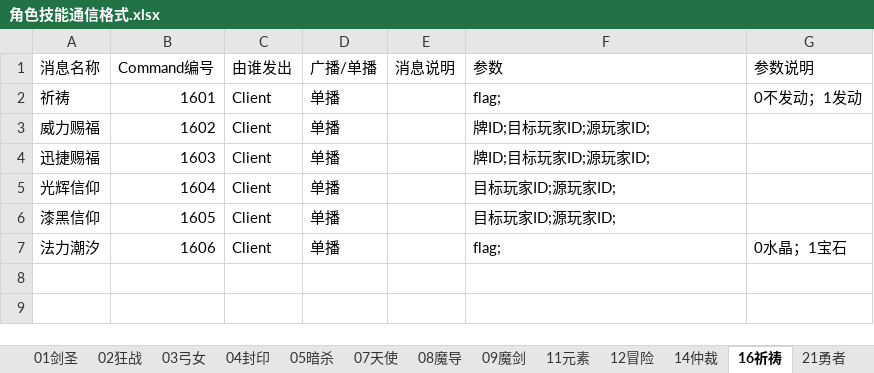
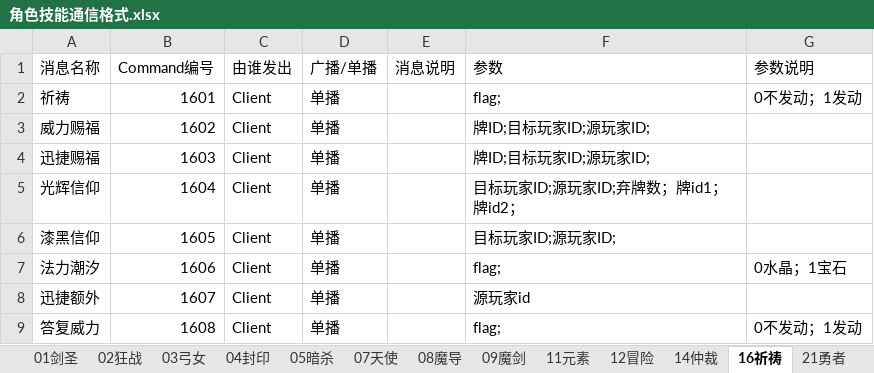
Before and after one commit to chntujia/Asteriated_Grail, an Excel workbook: 角色技能通信格式.xlsx, sheet 16祈祷, drawn as a sheet; values as stored, in another font and other column widths than the file's, no borders; the diff names each change by its address in the sheet, - before the commit and + after, or states it on an @@ line.

```diff
--- a/角色技能通信格式.xlsx (sheet 16祈祷)
+++ b/角色技能通信格式.xlsx (sheet 16祈祷)
-F5 (参数): 目标玩家ID;源玩家ID;
+F5 (参数): 目标玩家ID;源玩家ID;弃牌数；牌id1；牌id2；
+row 8: 迅捷额外 | 1607 | Client | 单播 |  | 源玩家id
+row 9: 答复威力 | 1608 | Client | 单播 |  | flag; | 0不发动；1发动
```
Also changed, not shown: 42 other files.
